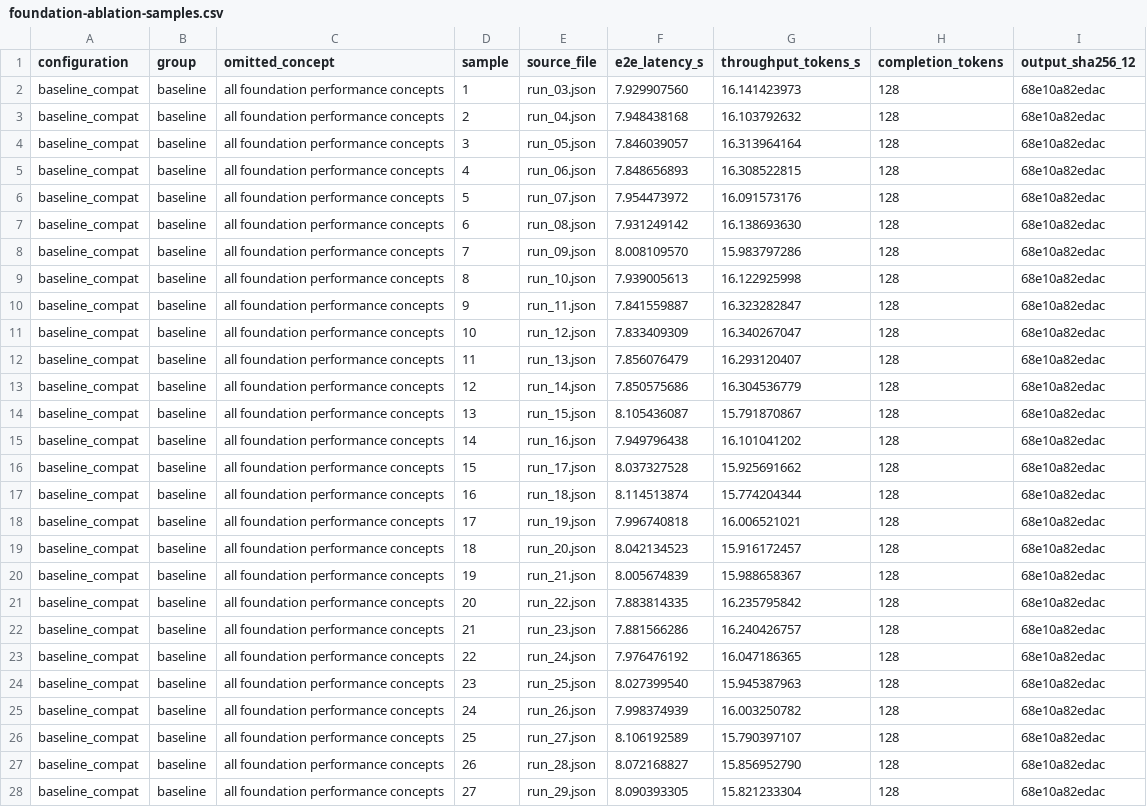
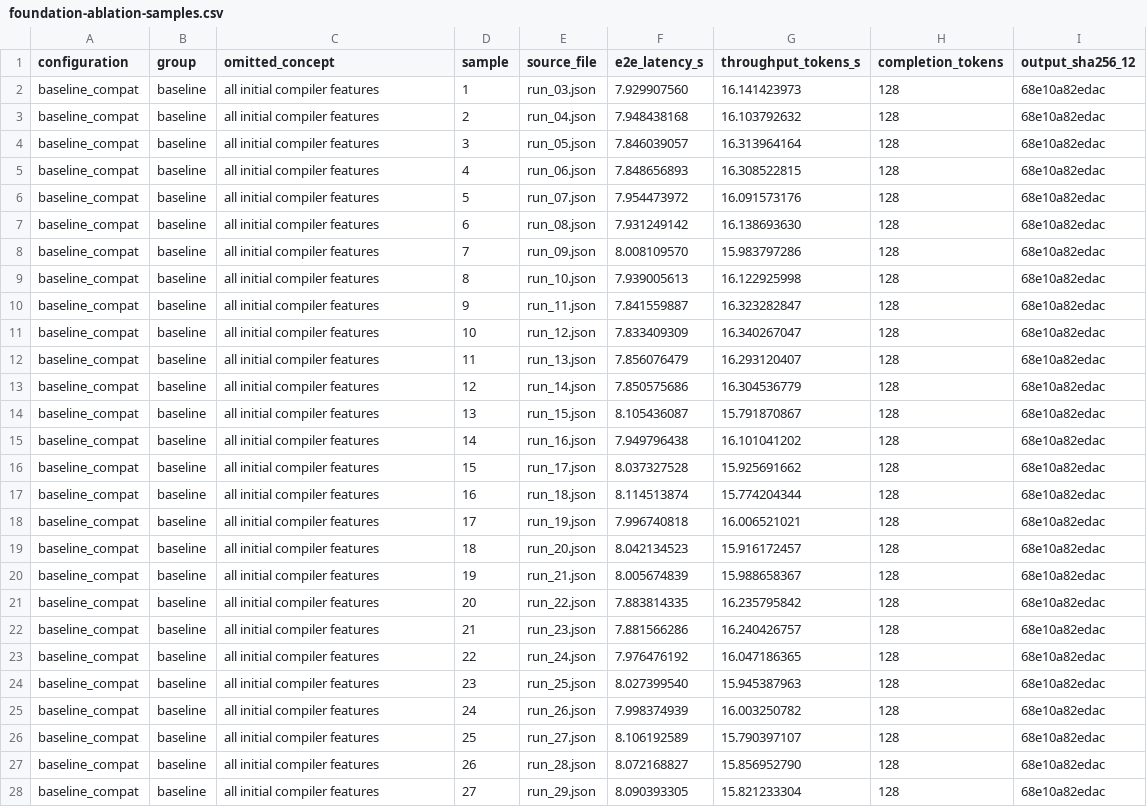
Before and after one commit to pcmoritz/libtt, a CSV file: docs/libtt-optimization-report/data/foundation-ablation-samples.csv, drawn as a sheet; only a part is shown; the diff covers the shown part only; the diff names each change by its address in the sheet, - before the commit and + after, or states it on an @@ line.

```diff
--- a/docs/libtt-optimization-report/data/foundation-ablation-samples.csv
+++ b/docs/libtt-optimization-report/data/foundation-ablation-samples.csv
-C2:C28 (omitted_concept): all foundation performance concepts
+C2:C28 (omitted_concept): all initial compiler features
```
Also changed, not shown: 101 edited cells elsewhere in this file, docs/libtt-optimization-report/data/foundation-ablation-summary.csv, docs/libtt-optimization-report/data/samples.csv, 13 other files.
